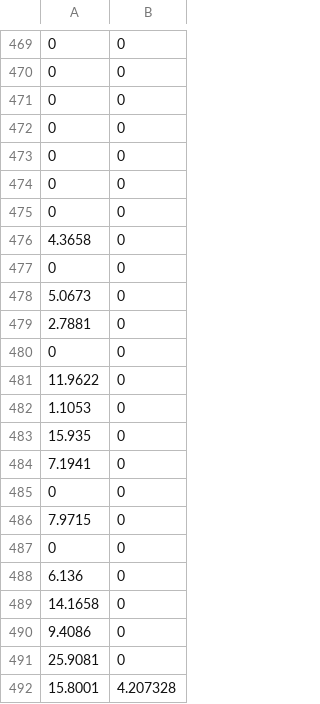
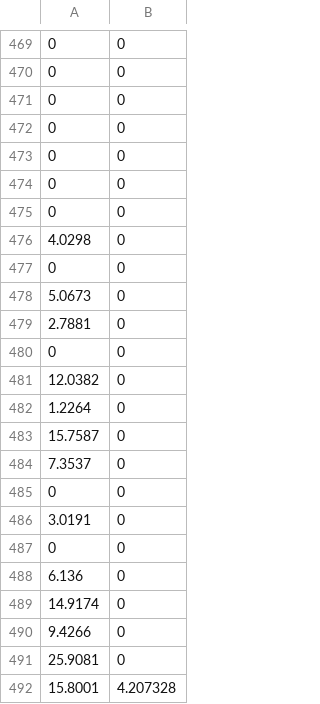
Before and after one commit to kobegrob/Bilevel-BnB, a CSV file: Perf_GAP.csv, drawn as a sheet; only a part is shown, gaps mark what is left out.

```diff
--- a/Perf_GAP.csv
+++ b/Perf_GAP.csv
@@ -475,3 +475,3 @@
 0,0
-4.3658,0
+4.0298,0
 0,0
@@ -480,12 +480,12 @@
 0,0
-11.9622,0
-1.1053,0
-15.935,0
-7.1941,0
+12.0382,0
+1.2264,0
+15.7587,0
+7.3537,0
 0,0
-7.9715,0
+3.0191,0
 0,0
 6.136,0
-14.1658,0
-9.4086,0
+14.9174,0
+9.4266,0
 25.9081,0
```
Also changed, not shown: Perf_Prof.csv, Results BnB/GAPs.csv, 41 other files.
